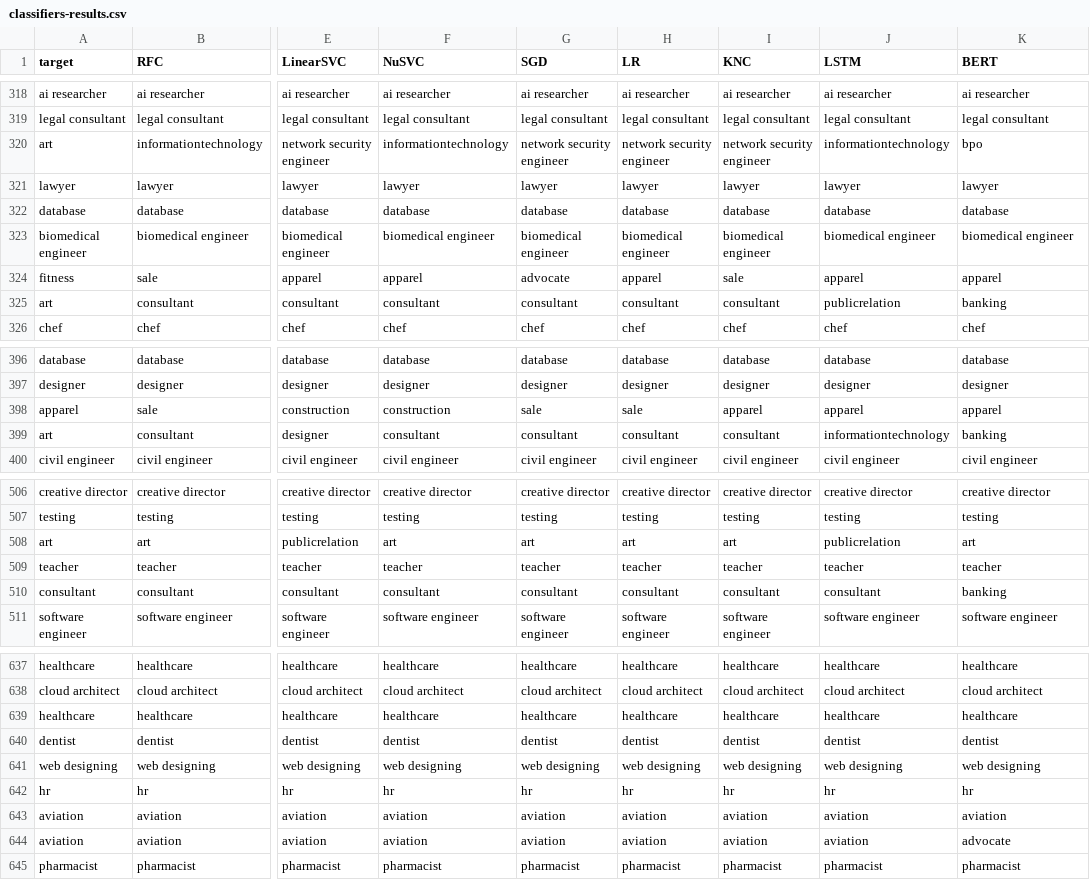
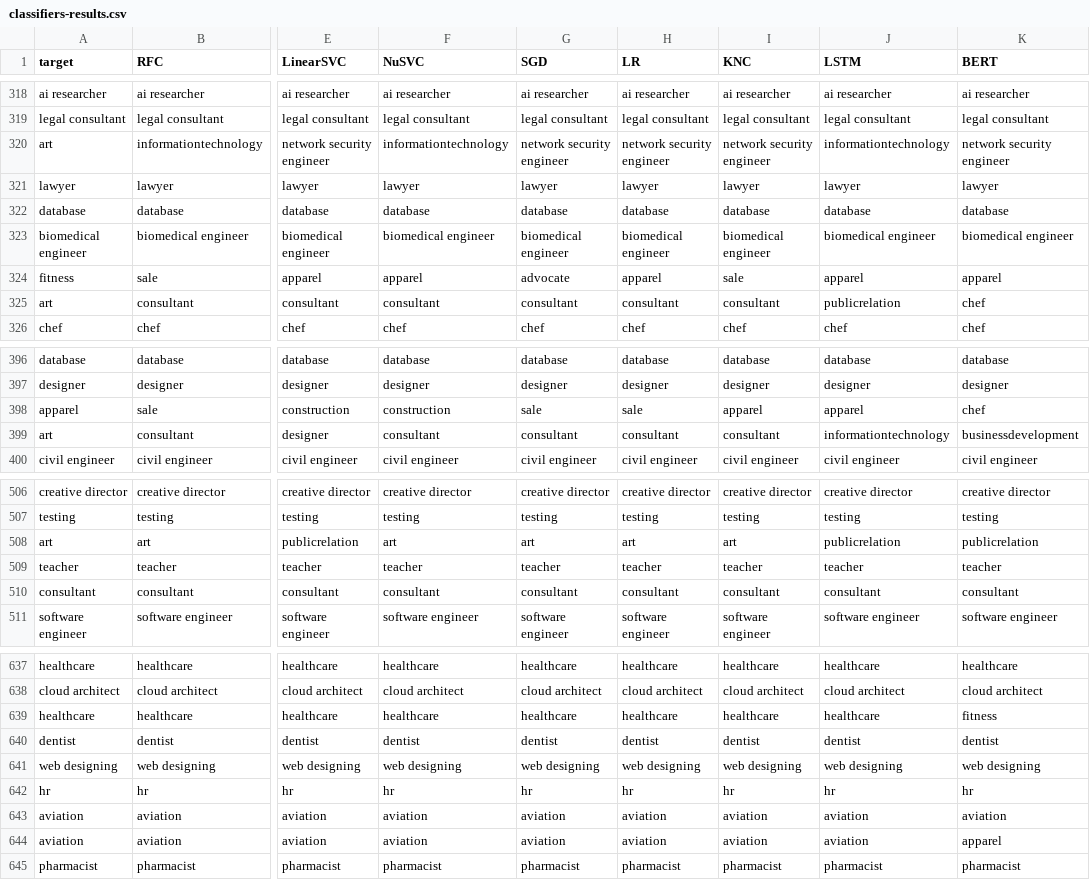
Before and after one commit to ja1goncalves/hybrid-classification-resumes, a CSV file: data/results/classifiers-results.csv, drawn as a sheet; only a part is shown, gaps mark what is left out; the diff covers the shown part only; the diff names each change by its address in the sheet, - before the commit and + after, or states it on an @@ line.

```diff
--- a/data/results/classifiers-results.csv
+++ b/data/results/classifiers-results.csv
-K320 (BERT): bpo
+K320 (BERT): network security engineer
-K325 (BERT): banking
+K325 (BERT): chef
-K398 (BERT): apparel
+K398 (BERT): chef
-K399 (BERT): banking
+K399 (BERT): businessdevelopment
-K508 (BERT): art
+K508 (BERT): publicrelation
-K510 (BERT): banking
+K510 (BERT): consultant
-K639 (BERT): healthcare
+K639 (BERT): fitness
-K644 (BERT): advocate
+K644 (BERT): apparel
```
Also changed, not shown: 5 added rows, 5 removed rows, 2 moved rows and 72 edited cells elsewhere in this file, data/results/classifiers-results-coded.csv, 3 other files.
